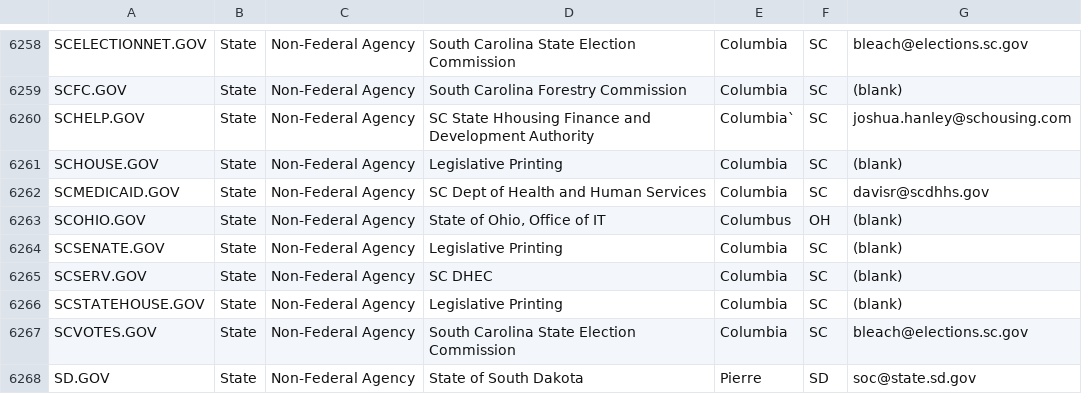
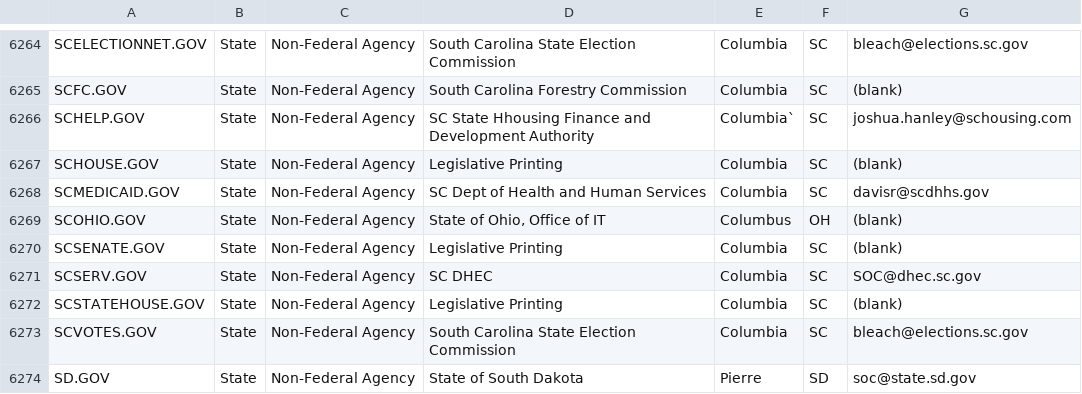
Before and after one commit to GSA/data, a CSV file: dotgov-domains/current-full.csv, drawn as a sheet; only a part is shown, gaps mark what is left out; the diff covers the shown part only.

```diff
--- a/dotgov-domains/current-full.csv
+++ b/dotgov-domains/current-full.csv
@@ -6264,3 +6270,3 @@ SCOHIO.GOV,State,Non-Federal Agency,"State of Ohio, Office of IT",Columbus,OH,(b
 SCSENATE.GOV,State,Non-Federal Agency,Legislative Printing,Columbia,SC,(blank)
-SCSERV.GOV,State,Non-Federal Agency,SC DHEC,Columbia,SC,(blank)
+SCSERV.GOV,State,Non-Federal Agency,SC DHEC,Columbia,SC,SOC@dhec.sc.gov
 SCSTATEHOUSE.GOV,State,Non-Federal Agency,Legislative Printing,Columbia,SC,(blank)
```
Also changed, not shown: 7 added rows, 1 removed row and 3 edited cells elsewhere in this file, dotgov-domains/current-federal.csv.
